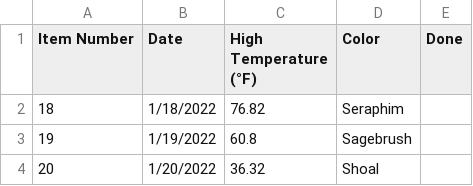
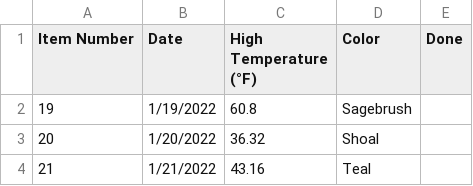
Before and after one commit to shawnajean/2022-temp-blanket, a CSV file: days-data.csv, drawn as a sheet; only a part is shown; the shorter side is filled out with more unchanged rows; the diff names each change by its address in the sheet, - before the commit and + after, or states it on an @@ line.

Commit message:
Update days-data.csv

```diff
--- a/days-data.csv
+++ b/days-data.csv
-row 2: 18 | 1/18/2022 | 76.82 | Seraphim
```
